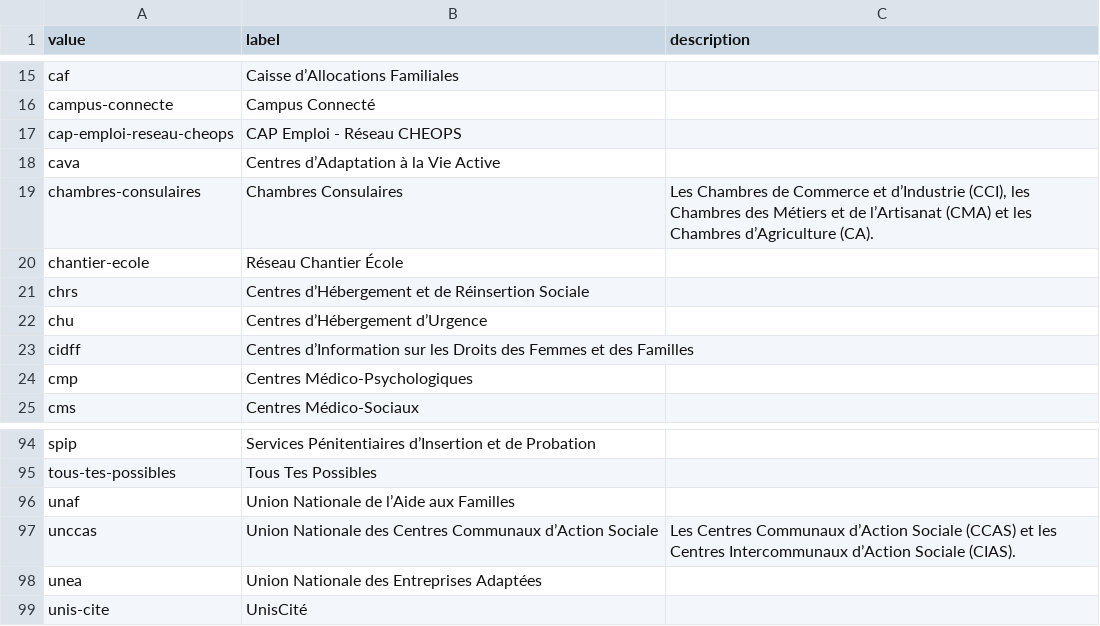
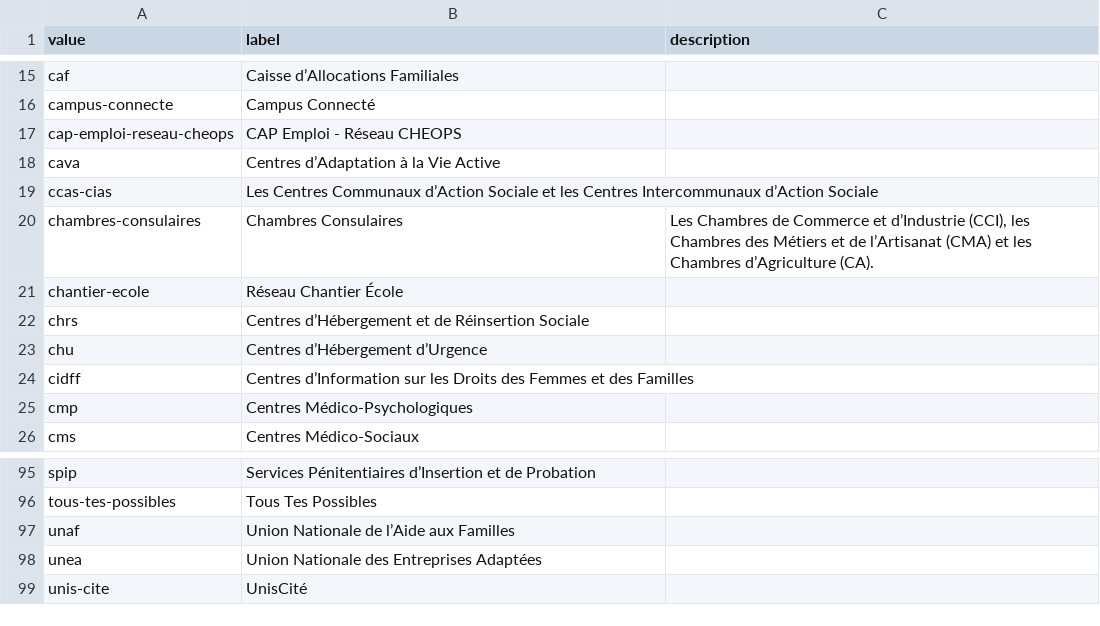
Before and after one commit to gip-inclusion/data-inclusion, a CSV file: pipeline/dbt/seeds/schema/v1/reseaux_porteurs_v1.csv, drawn as a sheet; only a part is shown, gaps mark what is left out; removed rows and columns are numbered as before the commit, all else as after; the diff names each change by its address in the sheet, - before the commit and + after, or states it on an @@ line.

Commit message:
chore(api,datawarehouse): Integrate unccas & validation

```diff
--- a/pipeline/dbt/seeds/schema/v1/reseaux_porteurs_v1.csv
+++ b/pipeline/dbt/seeds/schema/v1/reseaux_porteurs_v1.csv
+row 19: ccas-cias | Les Centres Communaux d’Action Sociale et les Centres Intercommunaux d’Action Sociale
-row 97: unccas | Union Nationale des Centres Communaux d’Action Sociale | Les Centres Communaux d’Action Sociale (CCAS) et les Centres Intercommunaux d’Action Sociale (CIAS).
```
Also changed, not shown: 12 other files.
